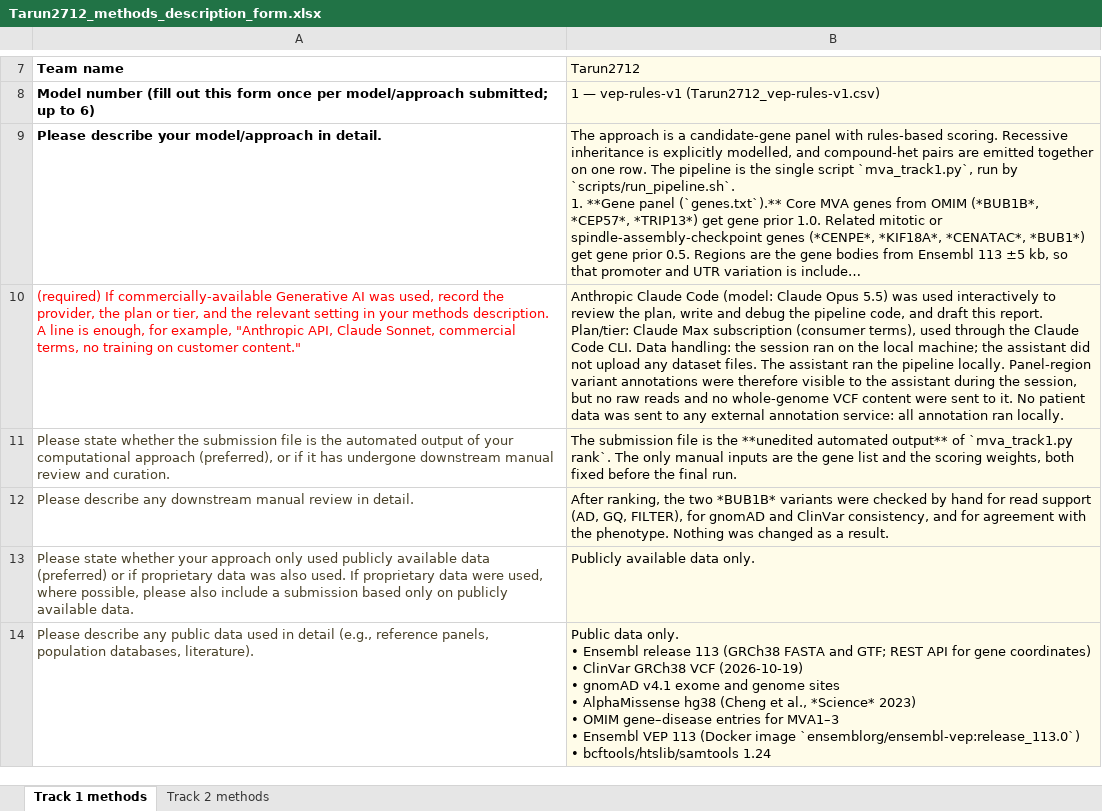
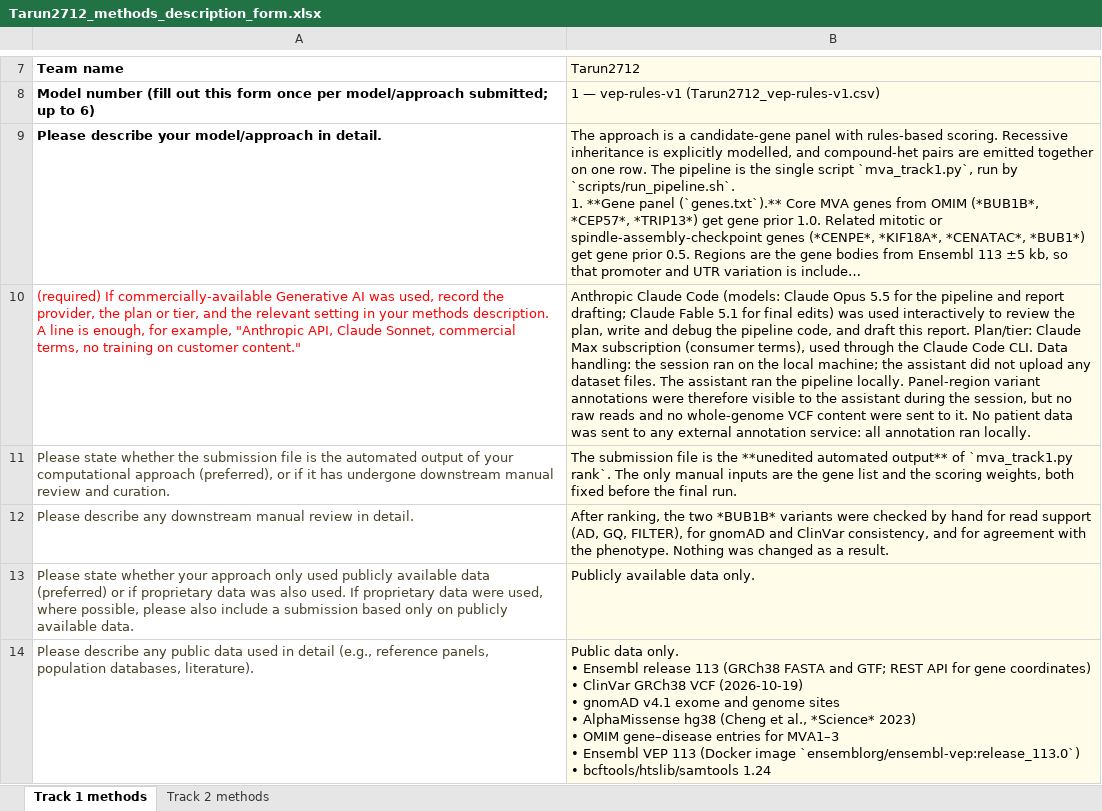
Before and after one commit to btarun13/mva-hackathon-2026-track1, an Excel workbook: submissions/Tarun2712_methods_description_form.xlsx, sheet Track 1 methods, drawn as a sheet; only a part is shown, gaps mark what is left out; long unchanged cells end in …; values as stored, in another font and other column widths than the file's, no borders; the diff names each change by its address in the sheet, - before the commit and + after, or states it on an @@ line.

```diff
--- a/submissions/Tarun2712_methods_description_form.xlsx (sheet Track 1 methods)
+++ b/submissions/Tarun2712_methods_description_form.xlsx (sheet Track 1 methods)
-B10 (Tarun2712): …Claude Code (model: Claude Opus 5.5) was used…
+B10 (Tarun2712): …Claude Code (models: Claude Opus 5.5 for the pipeline and report drafting; Claude Fable 5.1 for final edits) was used…
```
Also changed, not shown: 1 other file.
